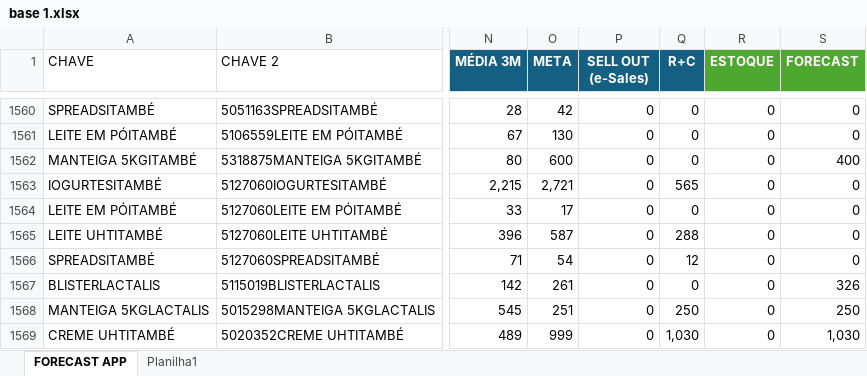
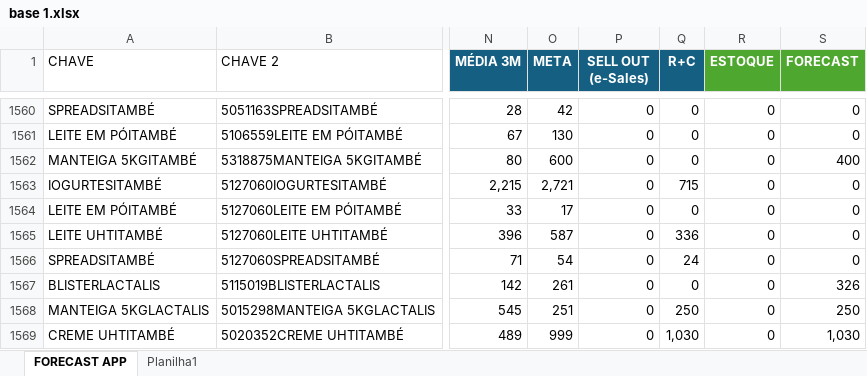
Before and after one commit to foodlactalis/painel-vendas, an Excel workbook: base 1.xlsx, sheet FORECAST APP, drawn as a sheet; only a part is shown, gaps mark what is left out; values as stored, in another font and other column widths than the file's, no borders; the diff covers the shown part only; the diff names each change by its address in the sheet, - before the commit and + after, or states it on an @@ line.

```diff
--- a/base 1.xlsx (sheet FORECAST APP)
+++ b/base 1.xlsx (sheet FORECAST APP)
-Q1563 (R+C): 565
+Q1563 (R+C): 715
-Q1565 (R+C): 288
+Q1565 (R+C): 336
-Q1566 (R+C): 12
+Q1566 (R+C): 24
```
Also changed, not shown: 9 added rows and 197 edited cells elsewhere in this sheet, Estoque_com_BASE_NORMALIZADA.xlsx, 1 other file.
